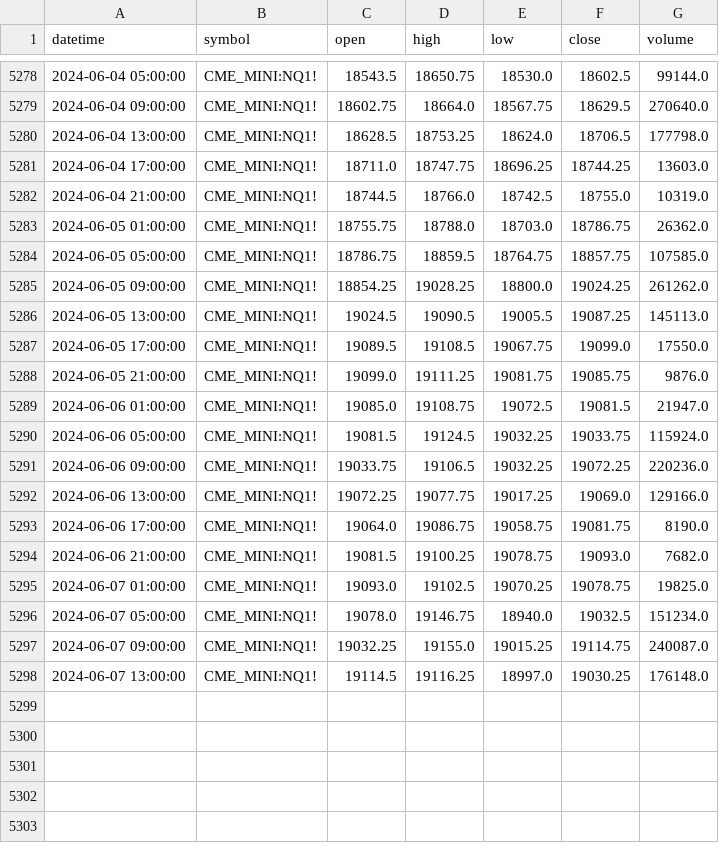
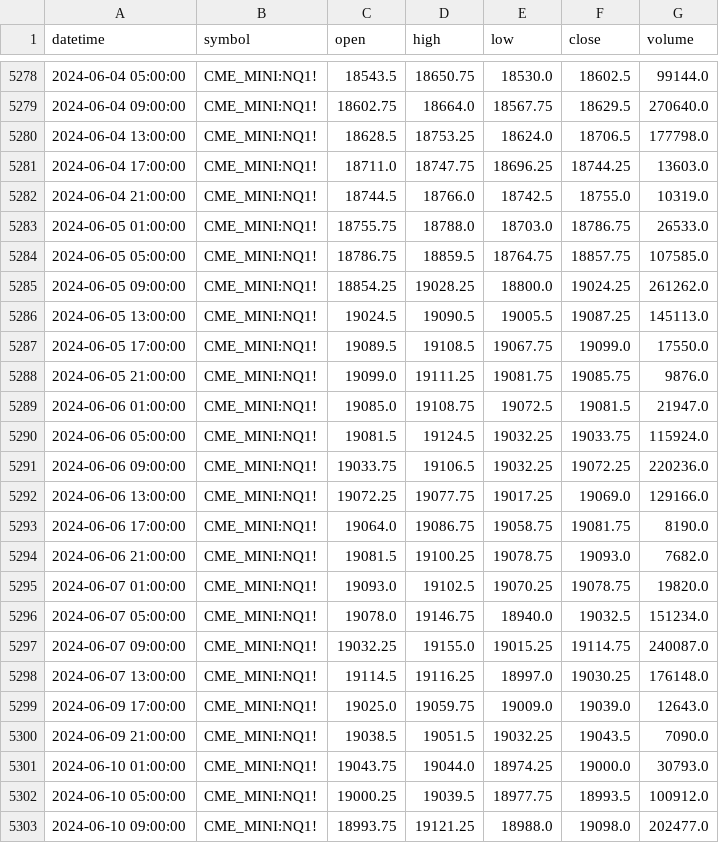
Before and after one commit to weip2008/LearnTorch, a CSV file: stockdata/NQ_2021-01-03_2024-06-10_4H.csv (was stockdata/NQ1!_2024-06-08_4H.csv), drawn as a sheet; only a part is shown, gaps mark what is left out.

```diff
--- a/stockdata/NQ1!_2024-06-08_4H.csv
+++ b/stockdata/NQ_2021-01-03_2024-06-10_4H.csv
@@ -5282,3 +5282,3 @@ datetime,symbol,open,high,low,close,volume
 2024-06-04 21:00:00,CME_MINI:NQ1!,18744.5,18766.0,18742.5,18755.0,10319.0
-2024-06-05 01:00:00,CME_MINI:NQ1!,18755.75,18788.0,18703.0,18786.75,26362.0
+2024-06-05 01:00:00,CME_MINI:NQ1!,18755.75,18788.0,18703.0,18786.75,26533.0
 2024-06-05 05:00:00,CME_MINI:NQ1!,18786.75,18859.5,18764.75,18857.75,107585.0
@@ -5294,3 +5294,3 @@ datetime,symbol,open,high,low,close,volume
 2024-06-06 21:00:00,CME_MINI:NQ1!,19081.5,19100.25,19078.75,19093.0,7682.0
-2024-06-07 01:00:00,CME_MINI:NQ1!,19093.0,19102.5,19070.25,19078.75,19825.0
+2024-06-07 01:00:00,CME_MINI:NQ1!,19093.0,19102.5,19070.25,19078.75,19820.0
 2024-06-07 05:00:00,CME_MINI:NQ1!,19078.0,19146.75,18940.0,19032.5,151234.0
@@ -5298 +5298,6 @@ datetime,symbol,open,high,low,close,volume
 2024-06-07 13:00:00,CME_MINI:NQ1!,19114.5,19116.25,18997.0,19030.25,176148.0
+2024-06-09 17:00:00,CME_MINI:NQ1!,19025.0,19059.75,19009.0,19039.0,12643.0
+2024-06-09 21:00:00,CME_MINI:NQ1!,19038.5,19051.5,19032.25,19043.5,7090.0
+2024-06-10 01:00:00,CME_MINI:NQ1!,19043.75,19044.0,18974.25,19000.0,30793.0
+2024-06-10 05:00:00,CME_MINI:NQ1!,19000.25,19039.5,18977.75,18993.5,100912.0
+2024-06-10 09:00:00,CME_MINI:NQ1!,18993.75,19121.25,18988.0,19098.0,202477.0
```
Also changed, not shown: stockdata/ES_1997-09-08_2024-06-09_1D.csv, stockdata/ES_2021-01-03_2024-06-10_4H.csv, 24 other files.
